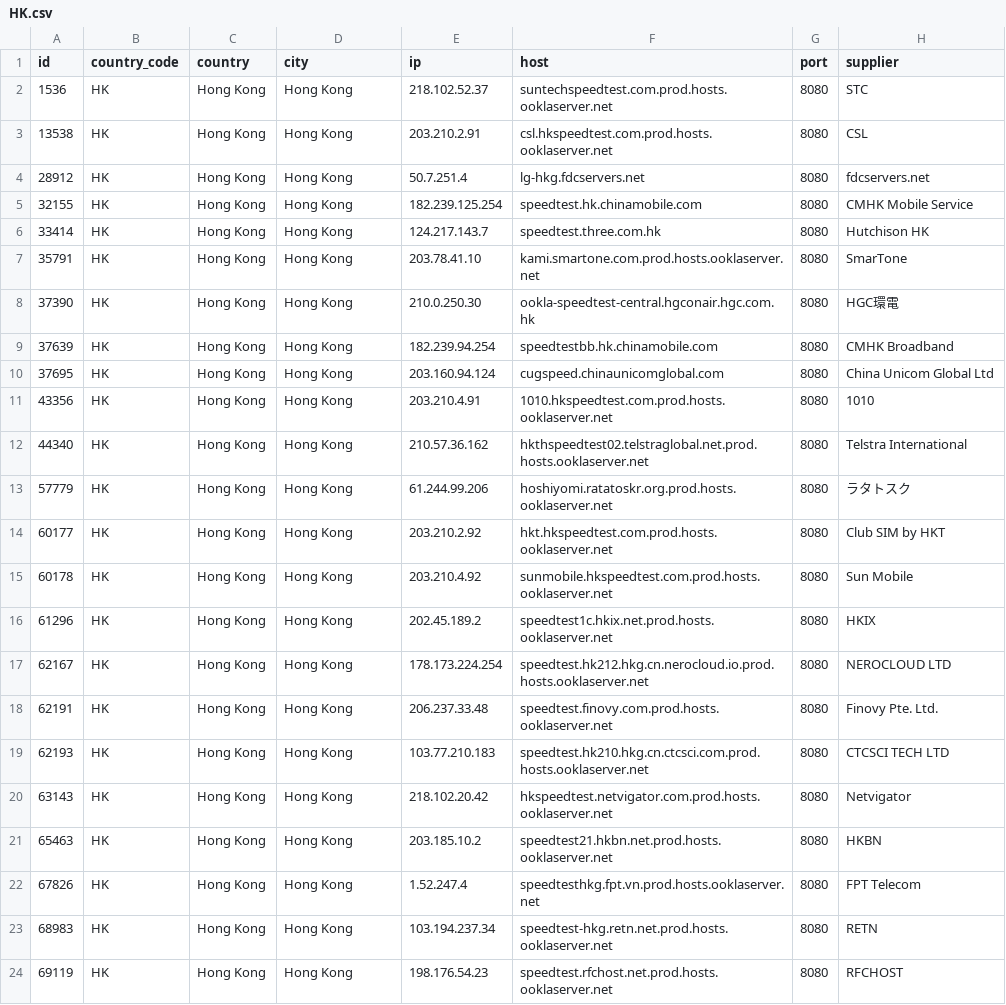
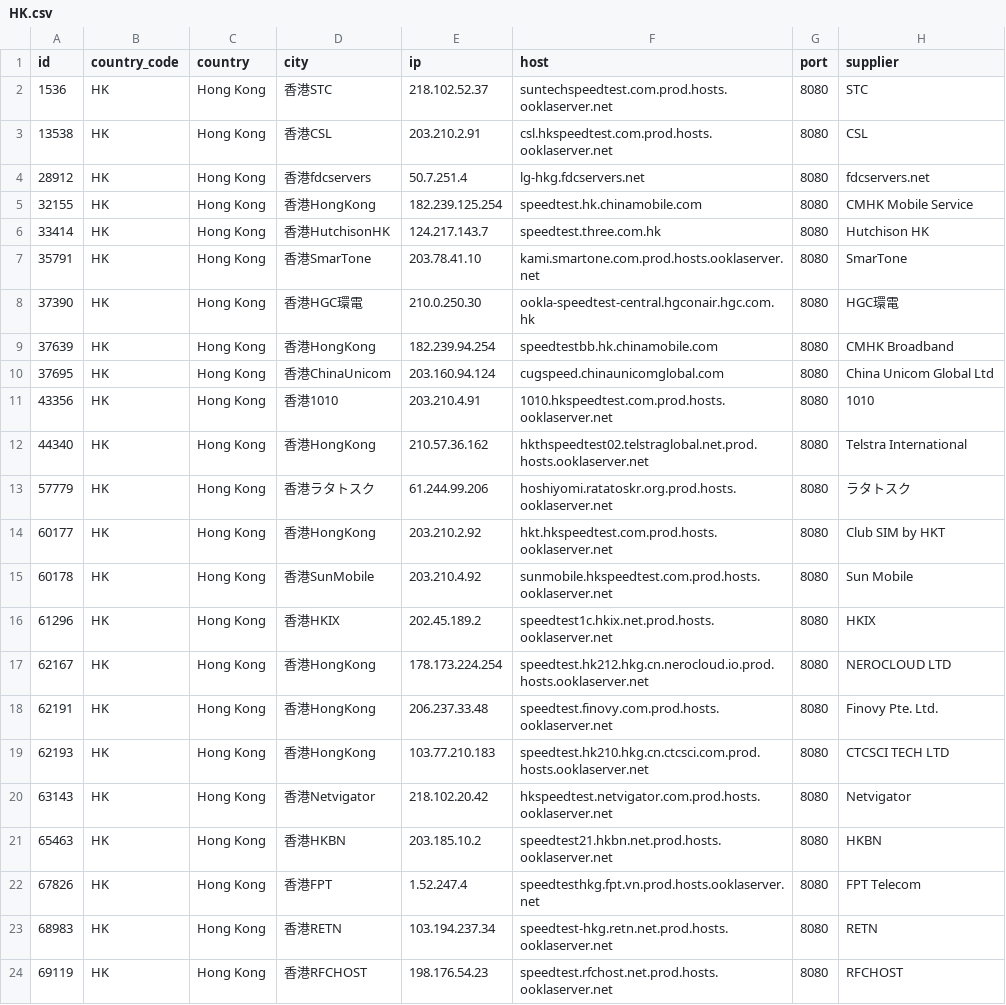
Before and after one commit to spiritLHLS/speedtest.net-CN-ID, a CSV file: HK.csv, drawn as a sheet.

```diff
--- a/HK.csv
+++ b/HK.csv
@@ -1,24 +1,24 @@
 id,country_code,country,city,ip,host,port,supplier
-1536,HK,Hong Kong,Hong Kong,218.102.52.37,suntechspeedtest.com.prod.hosts.ooklaserver.net,8080,STC
-13538,HK,Hong Kong,Hong Kong,203.210.2.91,csl.hkspeedtest.com.prod.hosts.ooklaserver.net,8080,CSL
-28912,HK,Hong Kong,Hong Kong,50.7.251.4,lg-hkg.fdcservers.net,8080,fdcservers.net
-32155,HK,Hong Kong,Hong Kong,182.239.125.254,speedtest.hk.chinamobile.com,8080,CMHK Mobile Service
-33414,HK,Hong Kong,Hong Kong,124.217.143.7,speedtest.three.com.hk,8080,Hutchison HK
-35791,HK,Hong Kong,Hong Kong,203.78.41.10,kami.smartone.com.prod.hosts.ooklaserver.net,8080,SmarTone
-37390,HK,Hong Kong,Hong Kong,210.0.250.30,ookla-speedtest-central.hgconair.hgc.com.hk,8080,HGC環電
-37639,HK,Hong Kong,Hong Kong,182.239.94.254,speedtestbb.hk.chinamobile.com,8080,CMHK Broadband
-37695,HK,Hong Kong,Hong Kong,203.160.94.124,cugspeed.chinaunicomglobal.com,8080,China Unicom Global Ltd
-43356,HK,Hong Kong,Hong Kong,203.210.4.91,1010.hkspeedtest.com.prod.hosts.ooklaserver.net,8080,1010
-44340,HK,Hong Kong,Hong Kong,210.57.36.162,hkthspeedtest02.telstraglobal.net.prod.hosts.ooklaserver.net,8080,Telstra International
-57779,HK,Hong Kong,Hong Kong,61.244.99.206,hoshiyomi.ratatoskr.org.prod.hosts.ooklaserver.net,8080,ラタトスク
-60177,HK,Hong Kong,Hong Kong,203.210.2.92,hkt.hkspeedtest.com.prod.hosts.ooklaserver.net,8080,Club SIM by HKT
-60178,HK,Hong Kong,Hong Kong,203.210.4.92,sunmobile.hkspeedtest.com.prod.hosts.ooklaserver.net,8080,Sun Mobile
-61296,HK,Hong Kong,Hong Kong,202.45.189.2,speedtest1c.hkix.net.prod.hosts.ooklaserver.net,8080,HKIX
-62167,HK,Hong Kong,Hong Kong,178.173.224.254,speedtest.hk212.hkg.cn.nerocloud.io.prod.hosts.ooklaserver.net,8080,NEROCLOUD LTD
-62191,HK,Hong Kong,Hong Kong,206.237.33.48,speedtest.finovy.com.prod.hosts.ooklaserver.net,8080,Finovy Pte. Ltd.
-62193,HK,Hong Kong,Hong Kong,103.77.210.183,speedtest.hk210.hkg.cn.ctcsci.com.prod.hosts.ooklaserver.net,8080,CTCSCI TECH LTD
-63143,HK,Hong Kong,Hong Kong,218.102.20.42,hkspeedtest.netvigator.com.prod.hosts.ooklaserver.net,8080,Netvigator
-65463,HK,Hong Kong,Hong Kong,203.185.10.2,speedtest21.hkbn.net.prod.hosts.ooklaserver.net,8080,HKBN
-67826,HK,Hong Kong,Hong Kong,1.52.247.4,speedtesthkg.fpt.vn.prod.hosts.ooklaserver.net,8080,FPT Telecom
-68983,HK,Hong Kong,Hong Kong,103.194.237.34,speedtest-hkg.retn.net.prod.hosts.ooklaserver.net,8080,RETN
-69119,HK,Hong Kong,Hong Kong,198.176.54.23,speedtest.rfchost.net.prod.hosts.ooklaserver.net,8080,RFCHOST
+1536,HK,Hong Kong,香港STC,218.102.52.37,suntechspeedtest.com.prod.hosts.ooklaserver.net,8080,STC
+13538,HK,Hong Kong,香港CSL,203.210.2.91,csl.hkspeedtest.com.prod.hosts.ooklaserver.net,8080,CSL
+28912,HK,Hong Kong,香港fdcservers,50.7.251.4,lg-hkg.fdcservers.net,8080,fdcservers.net
+32155,HK,Hong Kong,香港HongKong,182.239.125.254,speedtest.hk.chinamobile.com,8080,CMHK Mobile Service
+33414,HK,Hong Kong,香港HutchisonHK,124.217.143.7,speedtest.three.com.hk,8080,Hutchison HK
+35791,HK,Hong Kong,香港SmarTone,203.78.41.10,kami.smartone.com.prod.hosts.ooklaserver.net,8080,SmarTone
+37390,HK,Hong Kong,香港HGC環電,210.0.250.30,ookla-speedtest-central.hgconair.hgc.com.hk,8080,HGC環電
+37639,HK,Hong Kong,香港HongKong,182.239.94.254,speedtestbb.hk.chinamobile.com,8080,CMHK Broadband
+37695,HK,Hong Kong,香港ChinaUnicom,203.160.94.124,cugspeed.chinaunicomglobal.com,8080,China Unicom Global Ltd
+43356,HK,Hong Kong,香港1010,203.210.4.91,1010.hkspeedtest.com.prod.hosts.ooklaserver.net,8080,1010
+44340,HK,Hong Kong,香港HongKong,210.57.36.162,hkthspeedtest02.telstraglobal.net.prod.hosts.ooklaserver.net,8080,Telstra International
+57779,HK,Hong Kong,香港ラタトスク,61.244.99.206,hoshiyomi.ratatoskr.org.prod.hosts.ooklaserver.net,8080,ラタトスク
+60177,HK,Hong Kong,香港HongKong,203.210.2.92,hkt.hkspeedtest.com.prod.hosts.ooklaserver.net,8080,Club SIM by HKT
+60178,HK,Hong Kong,香港SunMobile,203.210.4.92,sunmobile.hkspeedtest.com.prod.hosts.ooklaserver.net,8080,Sun Mobile
+61296,HK,Hong Kong,香港HKIX,202.45.189.2,speedtest1c.hkix.net.prod.hosts.ooklaserver.net,8080,HKIX
+62167,HK,Hong Kong,香港HongKong,178.173.224.254,speedtest.hk212.hkg.cn.nerocloud.io.prod.hosts.ooklaserver.net,8080,NEROCLOUD LTD
+62191,HK,Hong Kong,香港HongKong,206.237.33.48,speedtest.finovy.com.prod.hosts.ooklaserver.net,8080,Finovy Pte. Ltd.
+62193,HK,Hong Kong,香港HongKong,103.77.210.183,speedtest.hk210.hkg.cn.ctcsci.com.prod.hosts.ooklaserver.net,8080,CTCSCI TECH LTD
+63143,HK,Hong Kong,香港Netvigator,218.102.20.42,hkspeedtest.netvigator.com.prod.hosts.ooklaserver.net,8080,Netvigator
+65463,HK,Hong Kong,香港HKBN,203.185.10.2,speedtest21.hkbn.net.prod.hosts.ooklaserver.net,8080,HKBN
+67826,HK,Hong Kong,香港FPT,1.52.247.4,speedtesthkg.fpt.vn.prod.hosts.ooklaserver.net,8080,FPT Telecom
+68983,HK,Hong Kong,香港RETN,103.194.237.34,speedtest-hkg.retn.net.prod.hosts.ooklaserver.net,8080,RETN
+69119,HK,Hong Kong,香港RFCHOST,198.176.54.23,speedtest.rfchost.net.prod.hosts.ooklaserver.net,8080,RFCHOST
```
Also changed, not shown: CN_Mobile.csv, ls_sg_hk_jp.csv, 4 other files.
